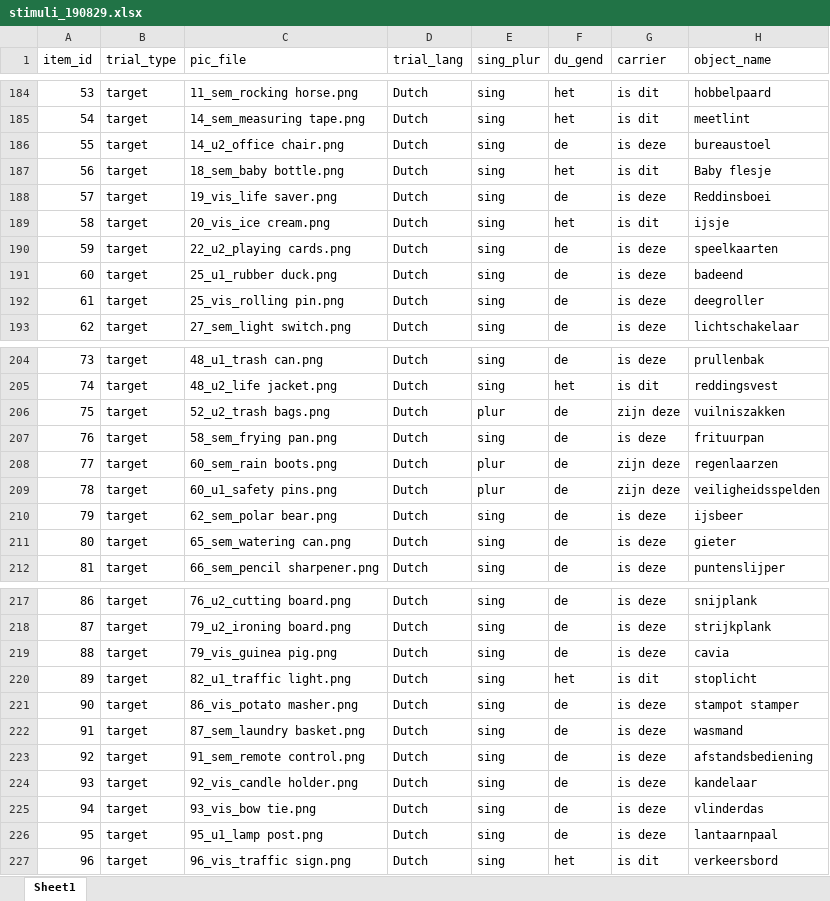
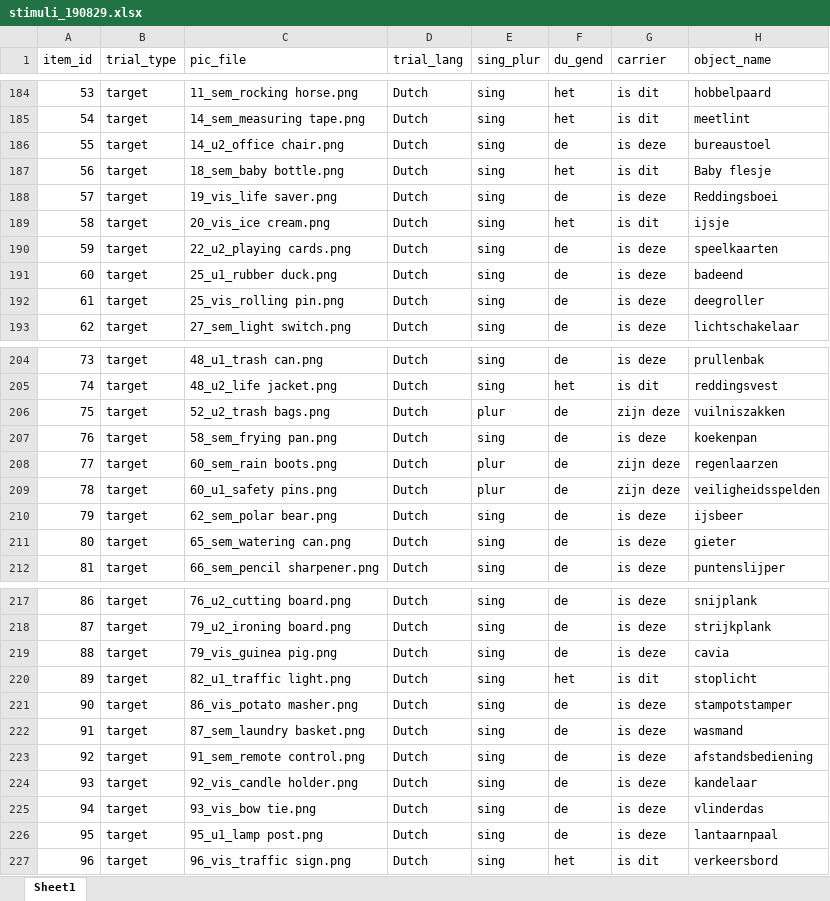
Before and after one commit to montero-melis/2019_L2_visual_imagery, an Excel workbook: typicality_ratings/stimuli_190829.xlsx, sheet Sheet1, drawn as a sheet; only a part is shown, gaps mark what is left out; values as stored, in another font and other column widths than the file's, no borders; the diff covers the shown part only; the diff names each change by its address in the sheet, - before the commit and + after, or states it on an @@ line.

```diff
--- a/typicality_ratings/stimuli_190829.xlsx (sheet Sheet1)
+++ b/typicality_ratings/stimuli_190829.xlsx (sheet Sheet1)
-H188 (object_name): Reddinsboei
+H188 (object_name): Reddingsboei
-H207 (object_name): frituurpan
+H207 (object_name): koekenpan
-H221 (object_name): stampot stamper
+H221 (object_name): stampotstamper
```
Also changed, not shown: 7 edited cells elsewhere in this sheet, 2 other files.
